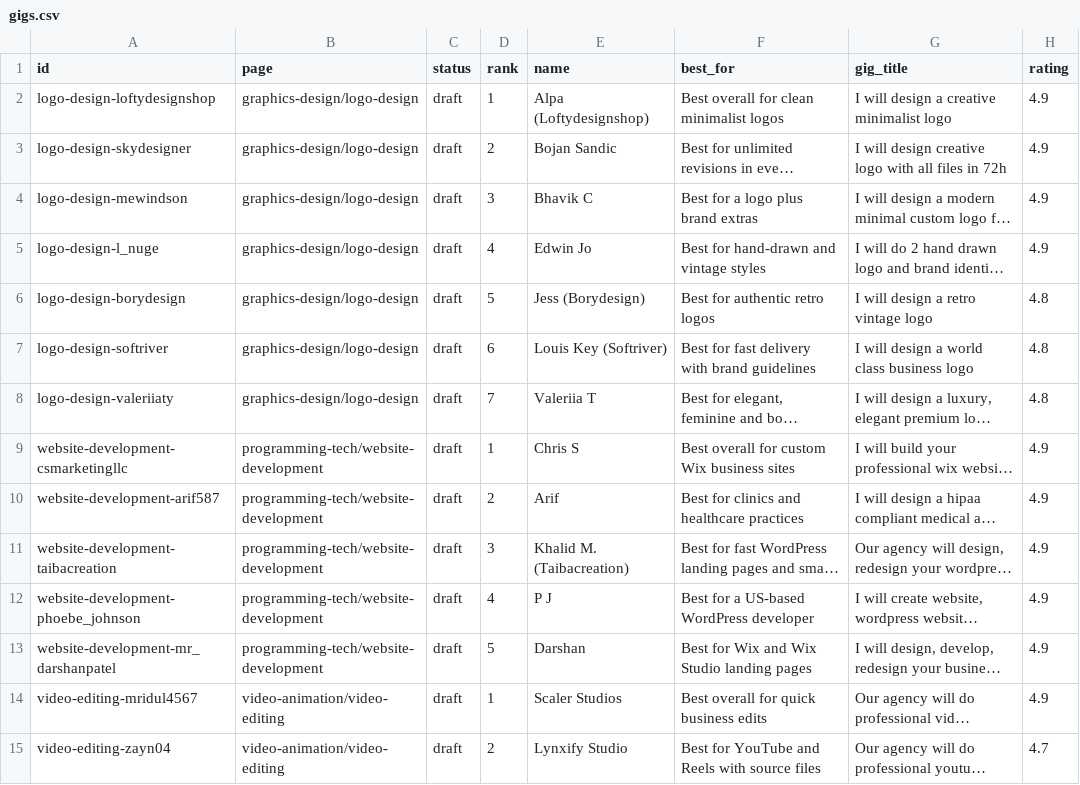
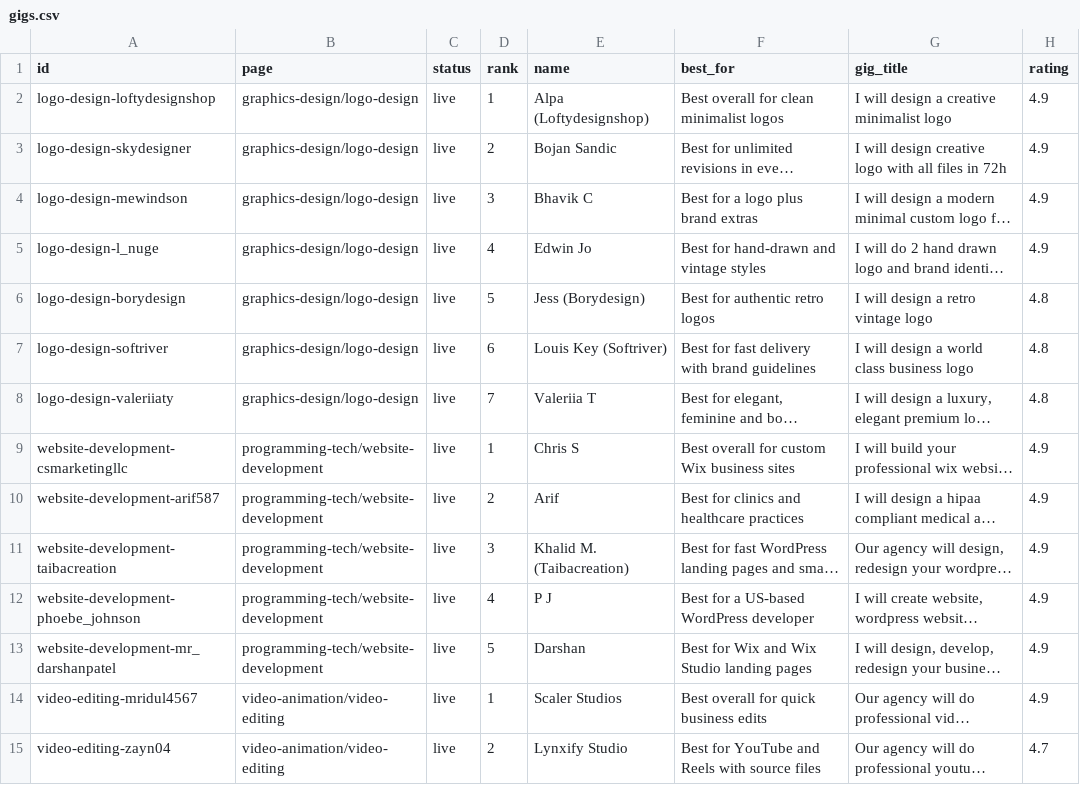
Before and after one commit to chibok0224-art/chibok0224-art.github.io, a CSV file: content/gigs.csv, drawn as a sheet; only a part is shown; long unchanged cells end in …; the diff covers the shown part only; the diff names each change by its address in the sheet, - before the commit and + after, or states it on an @@ line.

```diff
--- a/content/gigs.csv
+++ b/content/gigs.csv
-C2:C15 (status): draft
+C2:C15 (status): live
```
Also changed, not shown: 15 edited cells elsewhere in this file.
